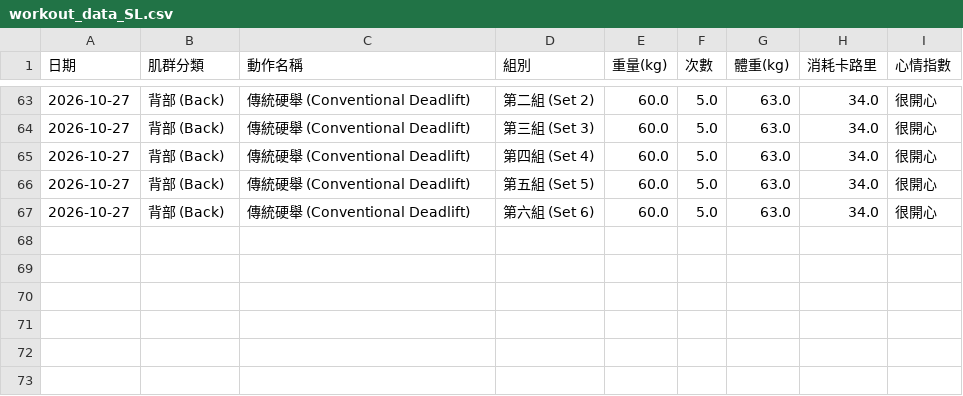
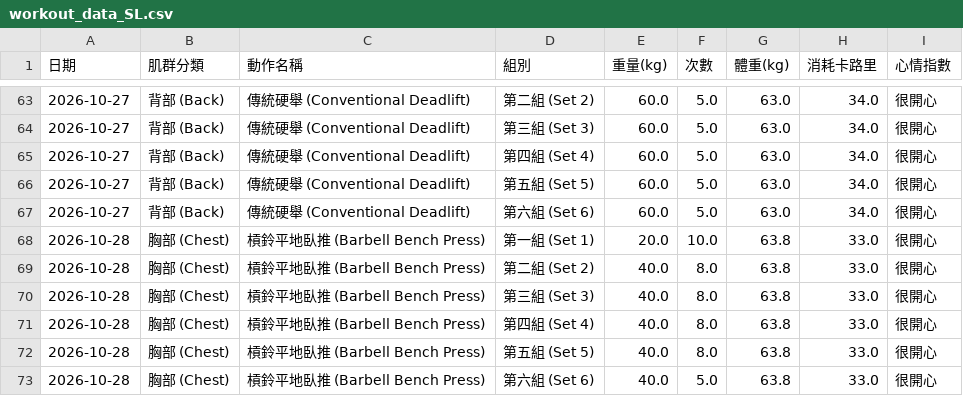
Before and after one commit to SL-LU/workout-tracker, a CSV file: workout_data_SL.csv, drawn as a sheet; only a part is shown, gaps mark what is left out.

Commit message:
Auto-update workout_data_SL.csv

```diff
--- a/workout_data_SL.csv
+++ b/workout_data_SL.csv
@@ -67 +67,7 @@
 2026-10-27,背部 (Back),傳統硬舉 (Conventional Deadlift),第六組 (Set 6),60.0,5.0,63.0,34.0,很開心
+2026-10-28,胸部 (Chest),槓鈴平地臥推 (Barbell Bench Press),第一組 (Set 1),20.0,10.0,63.8,33.0,很開心
+2026-10-28,胸部 (Chest),槓鈴平地臥推 (Barbell Bench Press),第二組 (Set 2),40.0,8.0,63.8,33.0,很開心
+2026-10-28,胸部 (Chest),槓鈴平地臥推 (Barbell Bench Press),第三組 (Set 3),40.0,8.0,63.8,33.0,很開心
+2026-10-28,胸部 (Chest),槓鈴平地臥推 (Barbell Bench Press),第四組 (Set 4),40.0,8.0,63.8,33.0,很開心
+2026-10-28,胸部 (Chest),槓鈴平地臥推 (Barbell Bench Press),第五組 (Set 5),40.0,8.0,63.8,33.0,很開心
+2026-10-28,胸部 (Chest),槓鈴平地臥推 (Barbell Bench Press),第六組 (Set 6),40.0,5.0,63.8,33.0,很開心
```
